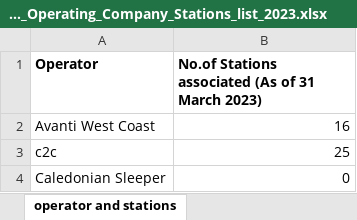
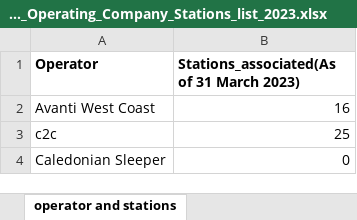
Before and after one commit to BrianLevesque/UK-National-Rail-Performance-Project, an Excel workbook: additional_data/1.Train_Operating_Company_Stations_list_2023.xlsx, sheet operator and stations, drawn as a sheet; only a part is shown; values as stored, in another font and other column widths than the file's, no borders; the diff names each change by its address in the sheet, - before the commit and + after, or states it on an @@ line.

```diff
--- a/additional_data/1.Train_Operating_Company_Stations_list_2023.xlsx (sheet operator and stations)
+++ b/additional_data/1.Train_Operating_Company_Stations_list_2023.xlsx (sheet operator and stations)
-B1: No.of Stations associated (As of 31 March 2023)
+B1: Stations_associated(As of 31 March 2023)
```
Also changed, not shown: additional_data/2.Passenger_population_station_TOC_2023.xlsx, additional_data/3.Delay_Compensation_claim_processing_last5years.xlsx, 1 other file.
